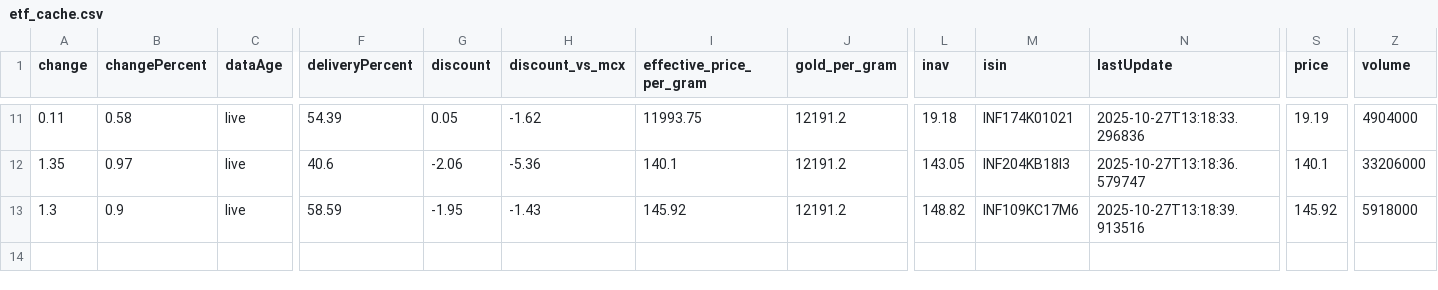
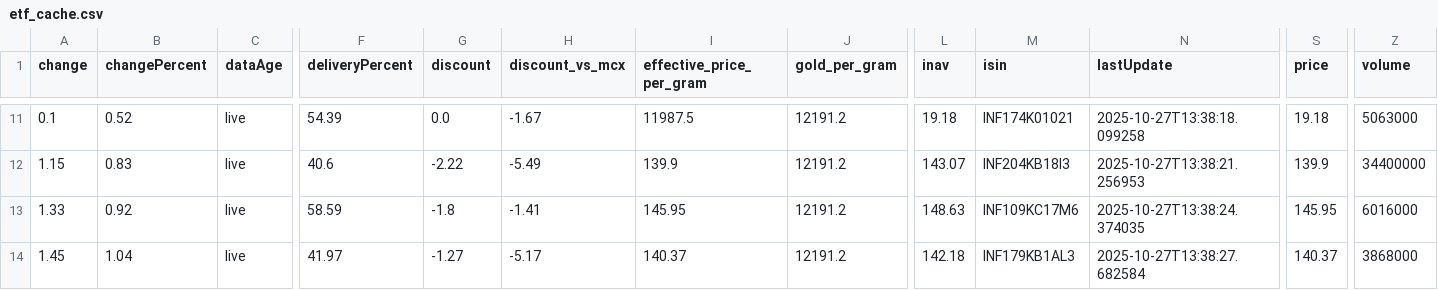
Before and after one commit to abhishekkumar9807/etf-tracker, a CSV file: data/etf_cache.csv, drawn as a sheet; only a part is shown, gaps mark what is left out; rows hold the shown columns only; the diff covers the shown part only; the diff names each change by its address in the sheet, - before the commit and + after, or states it on an @@ line.

```diff
--- a/data/etf_cache.csv
+++ b/data/etf_cache.csv
-A11 (change): 0.11
+A11 (change): 0.1
-B11 (changePercent): 0.58
+B11 (changePercent): 0.52
-G11 (discount): 0.05
+G11 (discount): 0.0
-H11 (discount_vs_mcx): -1.62
+H11 (discount_vs_mcx): -1.67
-I11 (effective_price_per_gram): 11993.75
+I11 (effective_price_per_gram): 11987.5
-N11 (lastUpdate): 2025-10-27T13:18:33.296836
+N11 (lastUpdate): 2025-10-27T13:38:18.099258
-S11 (price): 19.19
+S11 (price): 19.18
-Z11 (volume): 4904000
+Z11 (volume): 5063000
-A12 (change): 1.35
+A12 (change): 1.15
-B12 (changePercent): 0.97
+B12 (changePercent): 0.83
-G12 (discount): -2.06
+G12 (discount): -2.22
-H12 (discount_vs_mcx): -5.36
+H12 (discount_vs_mcx): -5.49
-I12 (effective_price_per_gram): 140.1
+I12 (effective_price_per_gram): 139.9
-L12 (inav): 143.05
+L12 (inav): 143.07
-N12 (lastUpdate): 2025-10-27T13:18:36.579747
+N12 (lastUpdate): 2025-10-27T13:38:21.256953
-S12 (price): 140.1
+S12 (price): 139.9
-Z12 (volume): 33206000
+Z12 (volume): 34400000
-A13 (change): 1.3
+A13 (change): 1.33
-B13 (changePercent): 0.9
+B13 (changePercent): 0.92
-G13 (discount): -1.95
+G13 (discount): -1.8
-H13 (discount_vs_mcx): -1.43
+H13 (discount_vs_mcx): -1.41
-I13 (effective_price_per_gram): 145.92
+I13 (effective_price_per_gram): 145.95
-L13 (inav): 148.82
+L13 (inav): 148.63
-N13 (lastUpdate): 2025-10-27T13:18:39.913516
+N13 (lastUpdate): 2025-10-27T13:38:24.374035
-S13 (price): 145.92
+S13 (price): 145.95
-Z13 (volume): 5918000
+Z13 (volume): 6016000
+row 14: 1.45 | 1.04 | live | 41.97 | -1.27 | -5.17 | 140.37 | 12191.2 | 142.18 | INF179KB1AL3 | 2025-10-27T13:38:27.682584 | 140.37 | 3868000
```
Also changed, not shown: 1 added row, 1 removed row and 53 edited cells elsewhere in this file, 2 other files.
